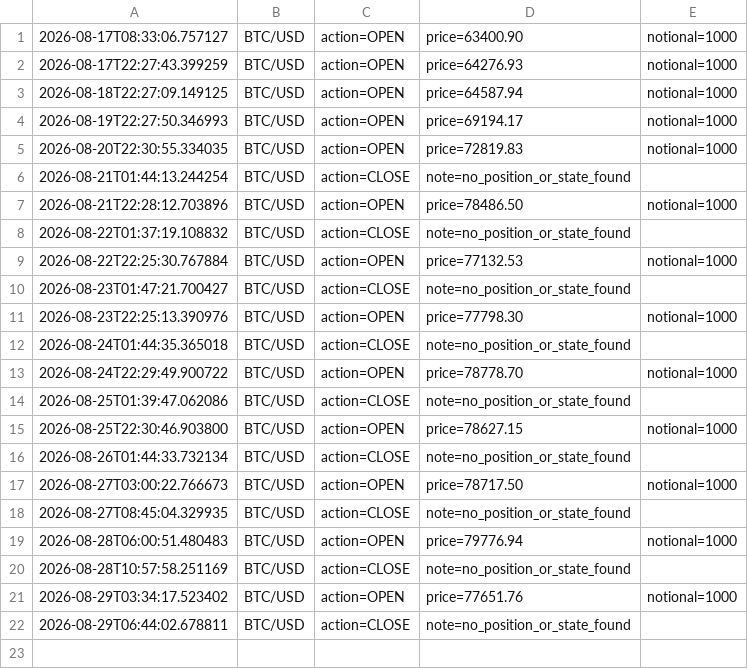
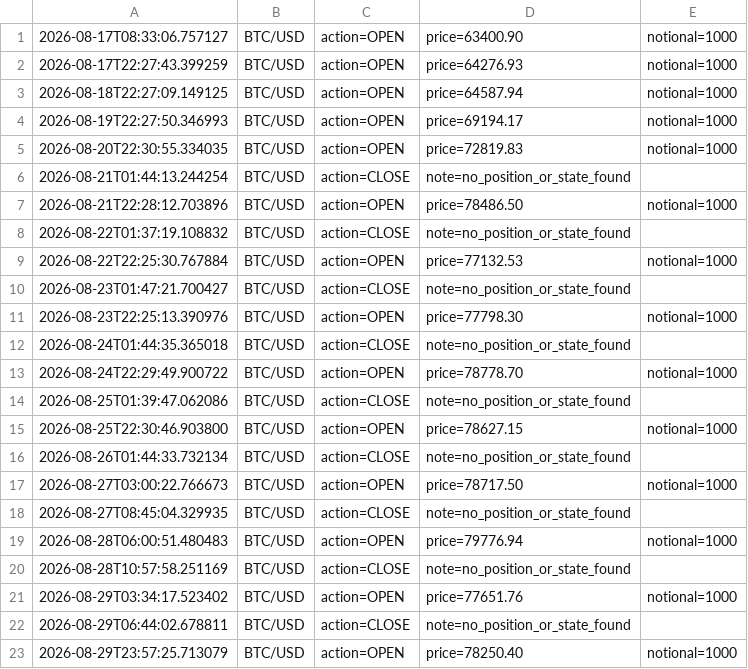
Before and after one commit to fraserb5/trading-system, a CSV file: logs/btc_seasonality_log.csv, drawn as a sheet.

```diff
--- a/logs/btc_seasonality_log.csv
+++ b/logs/btc_seasonality_log.csv
@@ -22 +22,2 @@
 2026-08-29T06:44:02.678811,BTC/USD,action=CLOSE,note=no_position_or_state_found
+2026-08-29T23:57:25.713079,BTC/USD,action=OPEN,price=78250.40,notional=1000
```
